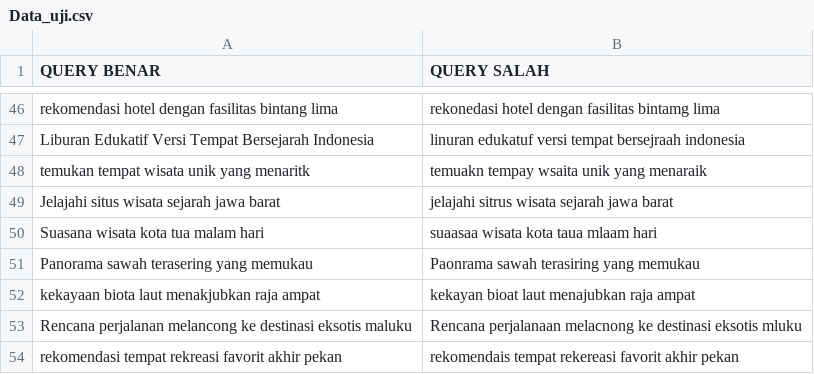
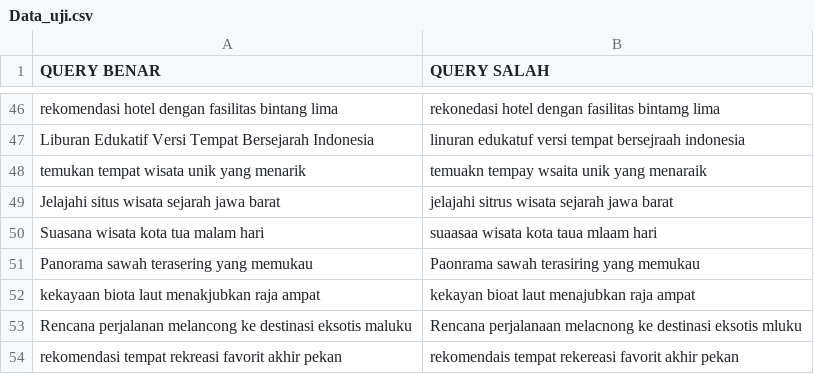
Before and after one commit to RBellaApriliaDamayanti22/Datasets, a CSV file: Data_uji.csv, drawn as a sheet; only a part is shown, gaps mark what is left out.

Commit message:
Update Data_uji.csv

```diff
--- a/Data_uji.csv
+++ b/Data_uji.csv
@@ -47,3 +47,3 @@ rekomendasi hotel dengan fasilitas bintang lima,rekonedasi hotel dengan fasilita
 Liburan Edukatif Versi Tempat Bersejarah Indonesia,linuran edukatuf versi tempat bersejraah indonesia
-temukan tempat wisata unik yang menaritk,temuakn tempay wsaita unik yang menaraik
+temukan tempat wisata unik yang menarik,temuakn tempay wsaita unik yang menaraik
 Jelajahi situs wisata sejarah jawa barat,jelajahi sitrus wisata sejarah jawa barat
```
